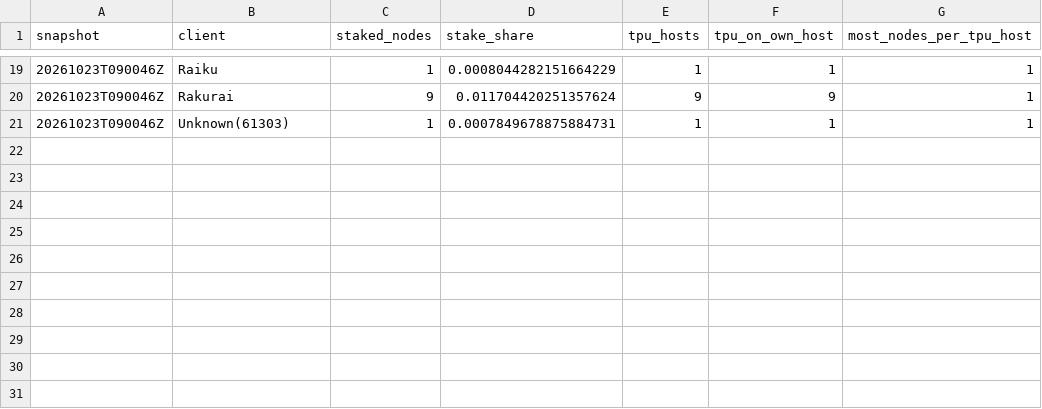
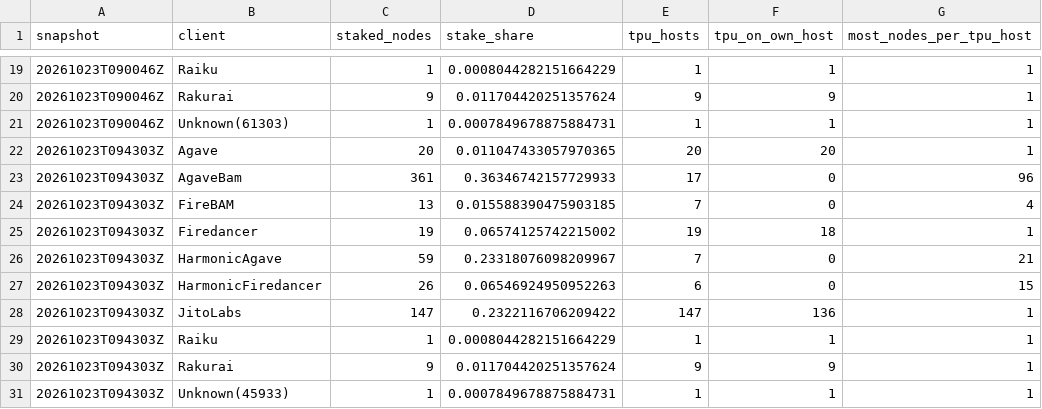
Before and after one commit to Argeare5/solana-order-probe, a CSV file: report/generated/tpu_ingress.csv, drawn as a sheet; only a part is shown, gaps mark what is left out; the diff names each change by its address in the sheet, - before the commit and + after, or states it on an @@ line.

```diff
--- a/report/generated/tpu_ingress.csv
+++ b/report/generated/tpu_ingress.csv
+row 22: 20261023T094303Z | Agave | 20 | 0.011047433057970365 | 20 | 20 | 1
+row 23: 20261023T094303Z | AgaveBam | 361 | 0.36346742157729933 | 17 | 0 | 96
+row 24: 20261023T094303Z | FireBAM | 13 | 0.015588390475903185 | 7 | 0 | 4
+row 25: 20261023T094303Z | Firedancer | 19 | 0.06574125742215002 | 19 | 18 | 1
+row 26: 20261023T094303Z | HarmonicAgave | 59 | 0.23318076098209967 | 7 | 0 | 21
+row 27: 20261023T094303Z | HarmonicFiredancer | 26 | 0.06546924950952263 | 6 | 0 | 15
+row 28: 20261023T094303Z | JitoLabs | 147 | 0.2322116706209422 | 147 | 136 | 1
+row 29: 20261023T094303Z | Raiku | 1 | 0.0008044282151664229 | 1 | 1 | 1
+row 30: 20261023T094303Z | Rakurai | 9 | 0.011704420251357624 | 9 | 9 | 1
+row 31: 20261023T094303Z | Unknown(45933) | 1 | 0.0007849678875884731 | 1 | 1 | 1
```
Also changed, not shown: 28 other files.
